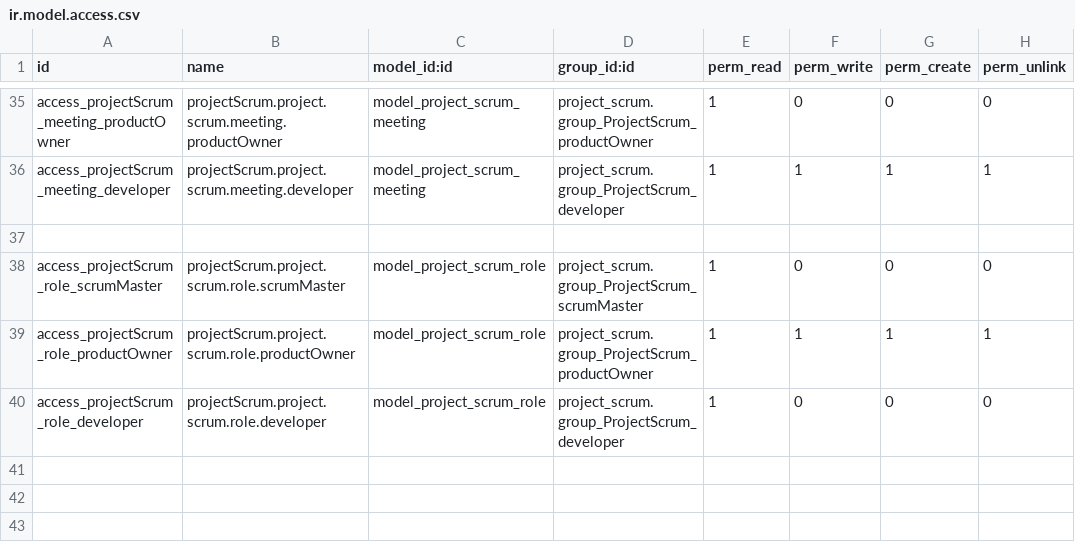
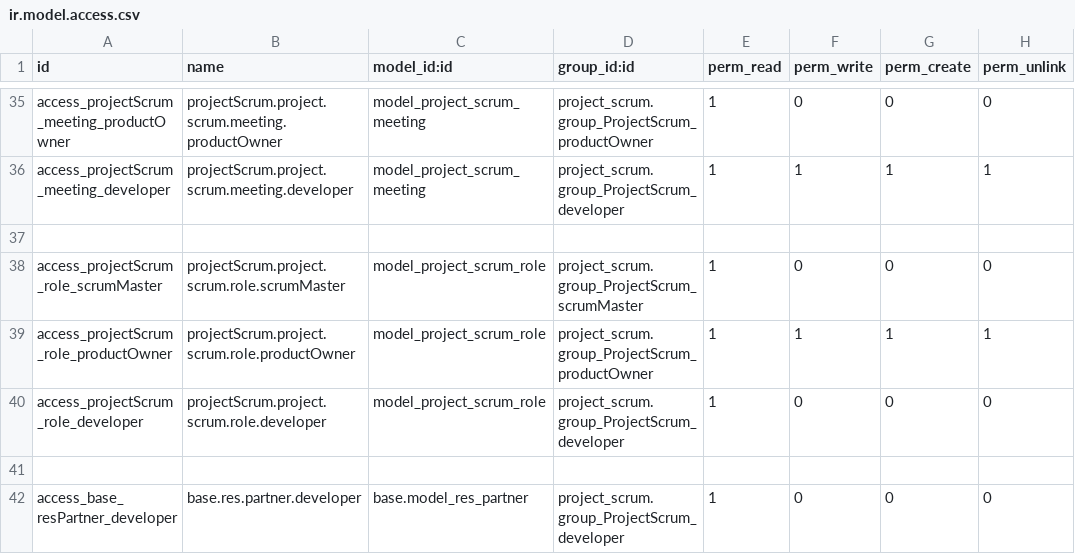
Before and after one commit to 0k/openerp70-addons, a CSV file: project_scrum/security/ir.model.access.csv, drawn as a sheet; only a part is shown, gaps mark what is left out.

Commit message:
FIX right partner read for developer

```diff
--- a/project_scrum/security/ir.model.access.csv
+++ b/project_scrum/security/ir.model.access.csv
@@ -40 +40,3 @@ access_projectScrum_role_productOwner,projectScrum.project.scrum.role.productOwn
 access_projectScrum_role_developer,projectScrum.project.scrum.role.developer,model_project_scrum_role,project_scrum.group_ProjectScrum_developer,1,0,0,0
+
+access_base_resPartner_developer,base.res.partner.developer,base.model_res_partner,project_scrum.group_ProjectScrum_developer,1,0,0,0
```
